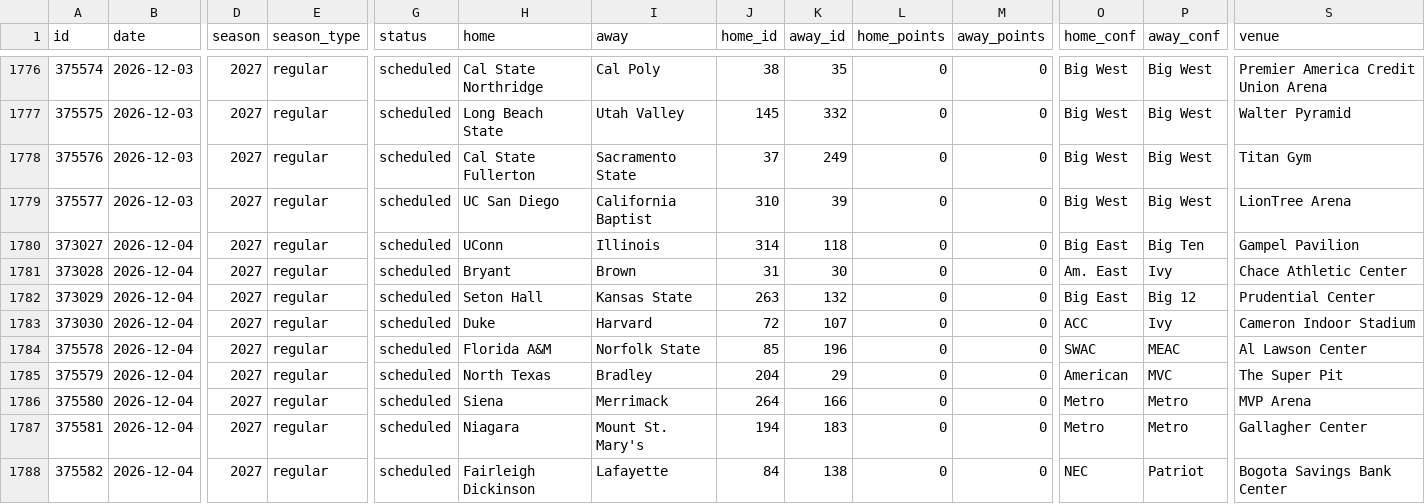
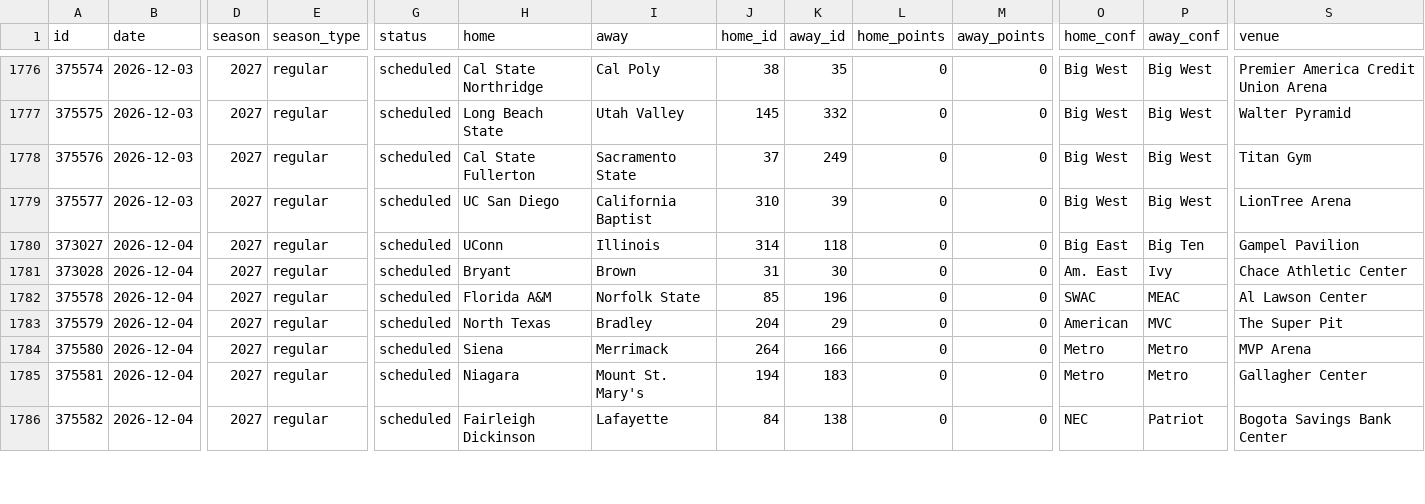
Before and after one commit to rjr5021/college-basketball-belt, a CSV file: data/games/2027.csv, drawn as a sheet; only a part is shown, gaps mark what is left out; removed rows and columns are numbered as before the commit, all else as after; rows hold the shown columns only; the diff covers the shown part only; the diff names each change by its address in the sheet, - before the commit and + after, or states it on an @@ line.

```diff
--- a/data/games/2027.csv
+++ b/data/games/2027.csv
-row 1782: 373029 | 2026-12-04 | 2027 | regular | scheduled | Seton Hall | Kansas State | 263 | 132 | 0 | 0 | Big East | Big 12 | Prudential Center
-row 1783: 373030 | 2026-12-04 | 2027 | regular | scheduled | Duke | Harvard | 72 | 107 | 0 | 0 | ACC | Ivy | Cameron Indoor Stadium
```
Also changed, not shown: 7 added rows and 3 removed rows elsewhere in this file, 1 other file.
